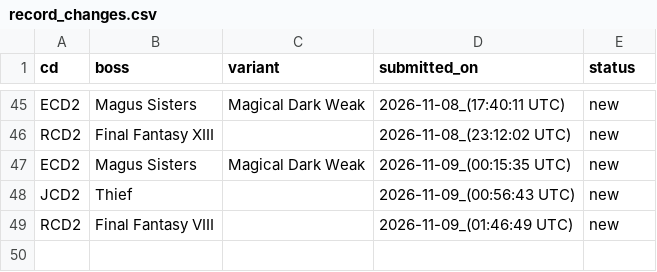
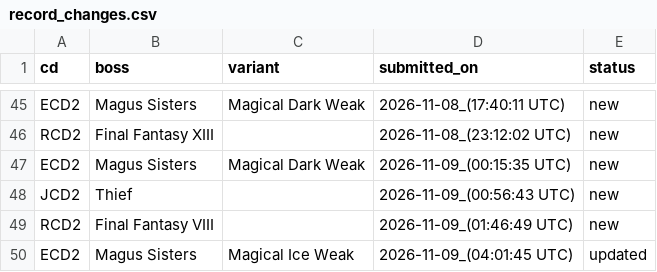
Before and after one commit to ffrkleaderboard/ffrkleaderboard.github.io, a CSV file: data/record_changes.csv, drawn as a sheet; only a part is shown, gaps mark what is left out.

Commit message:
Update data from the sheet

```diff
--- a/data/record_changes.csv
+++ b/data/record_changes.csv
@@ -49 +49,2 @@ JCD2,Thief,,2026-11-09_(00:56:43 UTC),new
 RCD2,Final Fantasy VIII,,2026-11-09_(01:46:49 UTC),new
+ECD2,Magus Sisters,Magical Ice Weak,2026-11-09_(04:01:45 UTC),updated
```
Also changed, not shown: data/records.csv.
